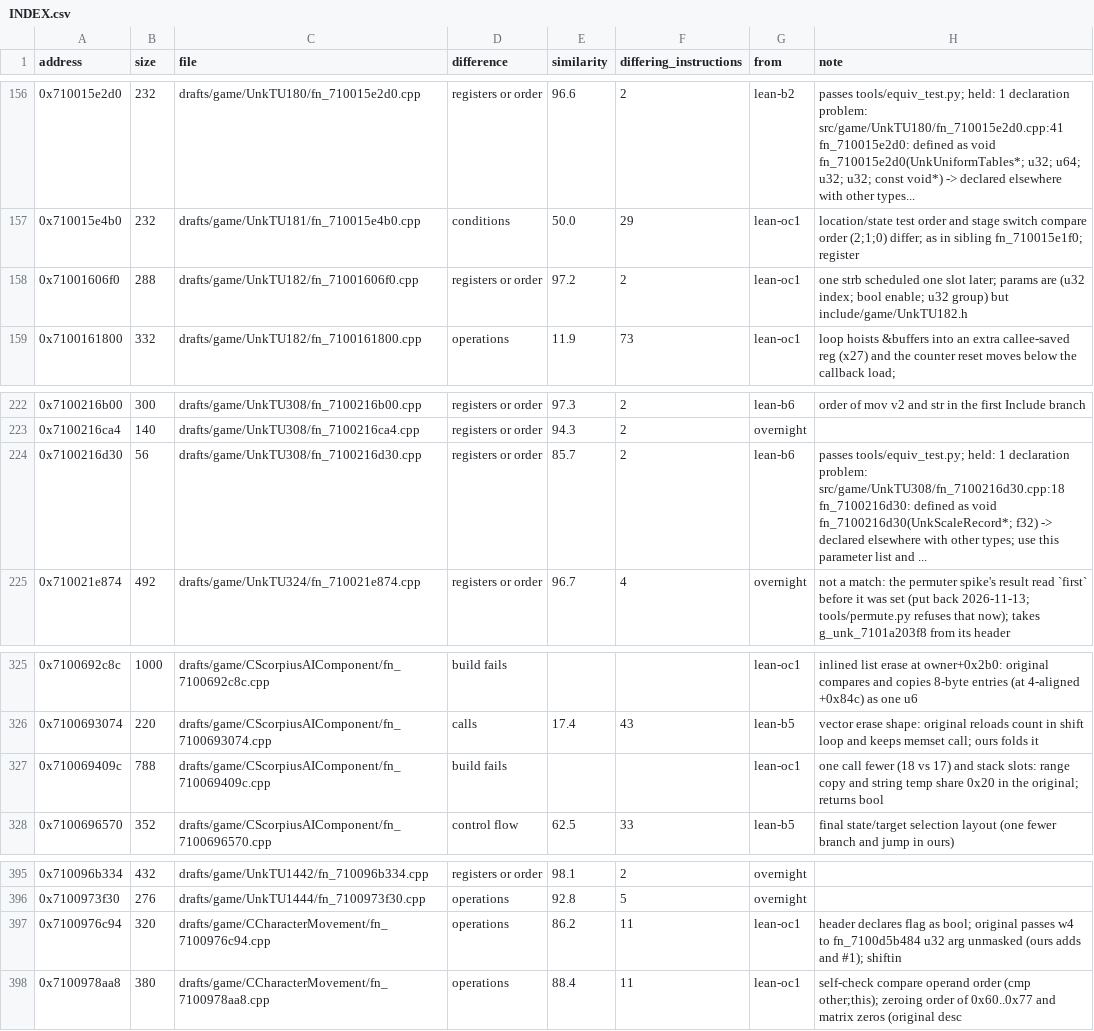
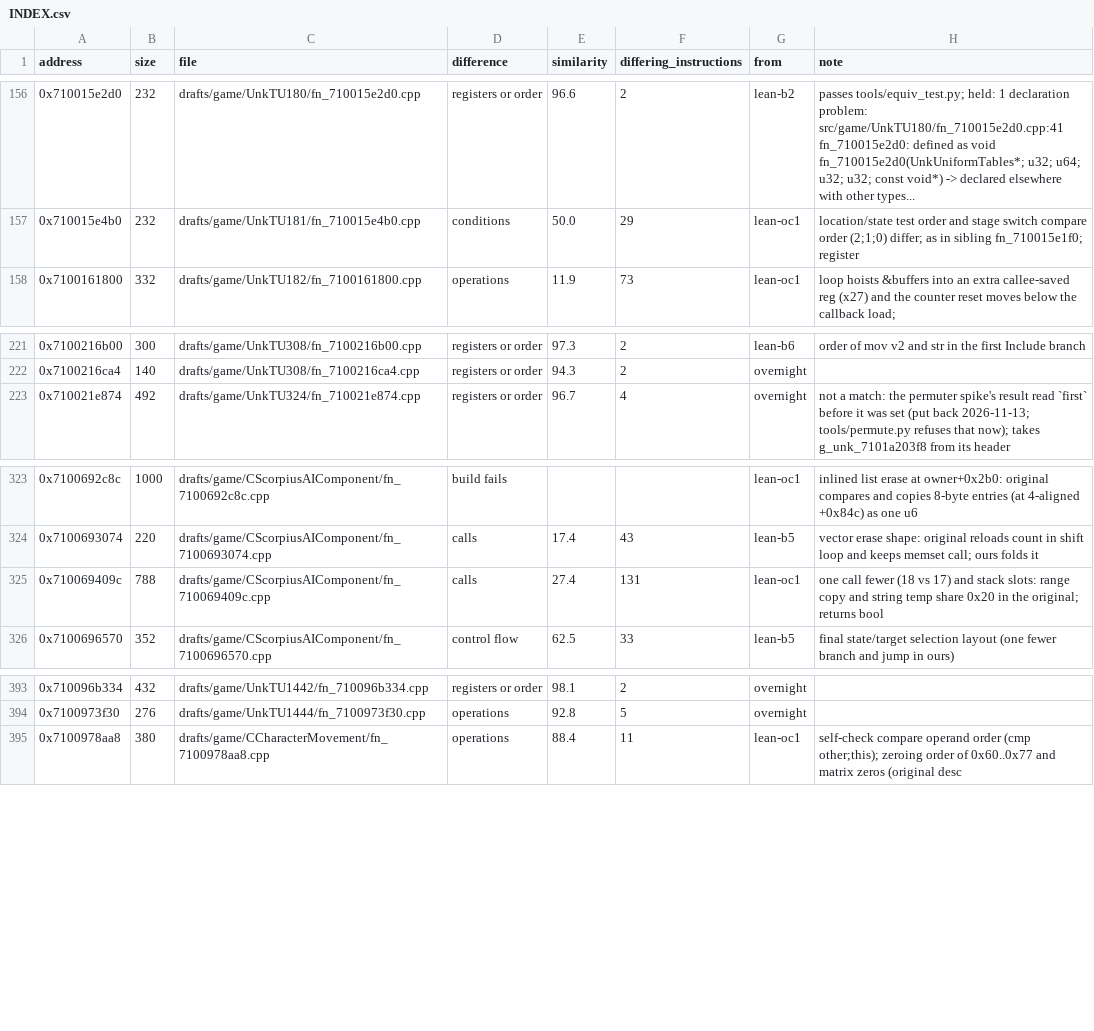
Before and after one commit to var-flotsam/dread-decomp, a CSV file: drafts/INDEX.csv, drawn as a sheet; only a part is shown, gaps mark what is left out.

```diff
--- a/drafts/INDEX.csv
+++ b/drafts/INDEX.csv
@@ -157,3 +157,2 @@ address,size,file,difference,similarity,differing_instructions,from,note
 0x710015e4b0,232,drafts/game/UnkTU181/fn_710015e4b0.cpp,conditions,50.0,29,lean-oc1,location/state test order and stage switch compare order (2;1;0) differ; as in sibling fn_710015e1f0; register
-0x71001606f0,288,drafts/game/UnkTU182/fn_71001606f0.cpp,registers or order,97.2,2,lean-oc1,one strb scheduled one slot later; params are (u32 index; bool enable; u32 group) but include/game/UnkTU182.h
 0x7100161800,332,drafts/game/UnkTU182/fn_7100161800.cpp,operations,11.9,73,lean-oc1,loop hoists &buffers into an extra callee-saved reg (x27) and the counter reset moves below the callback load;
@@ -223,3 +222,2 @@ address,size,file,difference,similarity,differing_instructions,from,note
 0x7100216ca4,140,drafts/game/UnkTU308/fn_7100216ca4.cpp,registers or order,94.3,2,overnight,
-0x7100216d30,56,drafts/game/UnkTU308/fn_7100216d30.cpp,registers or order,85.7,2,lean-b6,passes tools/equiv_test.py; held: 1 declaration problem: src/game/UnkTU308/fn_7100216d30.cpp:18 fn_7100216d30: defined as void fn_7100216d30(UnkScaleRecord*; f32) -> declared elsewhere with other types; use this parameter list and ...
 0x710021e874,492,drafts/game/UnkTU324/fn_710021e874.cpp,registers or order,96.7,4,overnight,not a match: the permuter spike's result read `first` before it was set (put back 2026-11-13; tools/permute.py refuses that now); takes g_unk_7101a203f8 from its header
@@ -326,3 +324,3 @@ address,size,file,difference,similarity,differing_instructions,from,note
 0x7100693074,220,drafts/game/CScorpiusAIComponent/fn_7100693074.cpp,calls,17.4,43,lean-b5,vector erase shape: original reloads count in shift loop and keeps memset call; ours folds it
-0x710069409c,788,drafts/game/CScorpiusAIComponent/fn_710069409c.cpp,build fails,,,lean-oc1,one call fewer (18 vs 17) and stack slots: range copy and string temp share 0x20 in the original; returns bool
+0x710069409c,788,drafts/game/CScorpiusAIComponent/fn_710069409c.cpp,calls,27.4,131,lean-oc1,one call fewer (18 vs 17) and stack slots: range copy and string temp share 0x20 in the original; returns bool
 0x7100696570,352,drafts/game/CScorpiusAIComponent/fn_7100696570.cpp,control flow,62.5,33,lean-b5,final state/target selection layout (one fewer branch and jump in ours)
@@ -396,3 +394,2 @@ address,size,file,difference,similarity,differing_instructions,from,note
 0x7100973f30,276,drafts/game/UnkTU1444/fn_7100973f30.cpp,operations,92.8,5,overnight,
-0x7100976c94,320,drafts/game/CCharacterMovement/fn_7100976c94.cpp,operations,86.2,11,lean-oc1,header declares flag as bool; original passes w4 to fn_7100d5b484 u32 arg unmasked (ours adds and #1); shiftin
 0x7100978aa8,380,drafts/game/CCharacterMovement/fn_7100978aa8.cpp,operations,88.4,11,lean-oc1,self-check compare operand order (cmp other;this); zeroing order of 0x60..0x77 and matrix zeros (original desc
```
Also changed, not shown: data/equivalence.csv, data/functions/main_01.csv, 21 other files.
